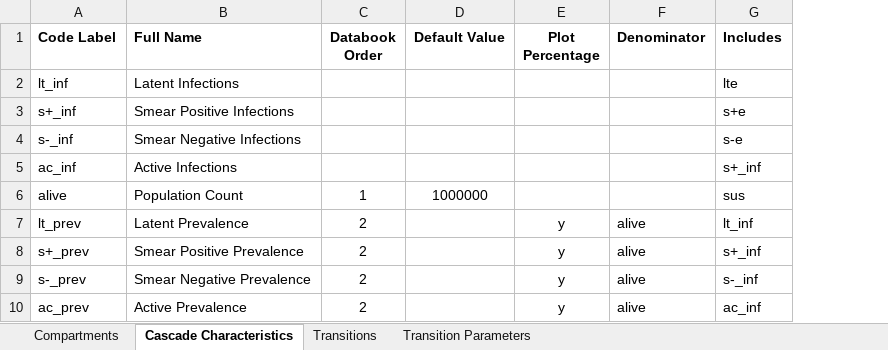
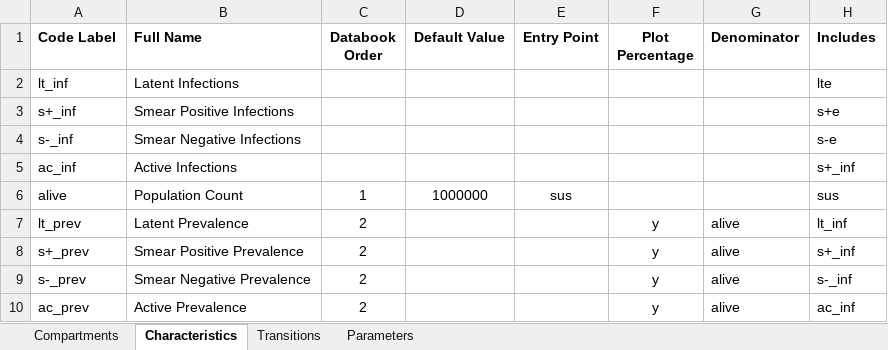
Before and after one commit to optimamodel/optima-tb, an Excel workbook: data/cascade.xlsx, sheet Characteristics, drawn as a sheet; only a part is shown; values as stored, in another font and other column widths than the file's, no borders; the diff names each change by its address in the sheet, - before the commit and + after, or states it on an @@ line.

Commit message:
Edits pre-merge
Plotting outputs are currently hardcoded in plotting.py. Thus need to
swap comments in order to run either diary files or test.py.
Other than that, these edits seem to maintain functionality on both
branches.
The cascade.xlsx in the Optima folder is more advanced than the one in
the data folder, but both are being kept separate for the moment, with
data/cascade.xlsx only given an 'alive' entry point to actually run the
model.

```diff
--- a/data/cascade.xlsx (sheet Characteristics)
+++ b/data/cascade.xlsx (sheet Characteristics)
-sheet tab: Cascade Characteristics
+sheet tab: Characteristics
-sheet tab: Transition Parameters
+sheet tab: Parameters
+column E (Entry Point), row 6: sus
```
Also changed, not shown: sheet Parameters, 4 other files.
